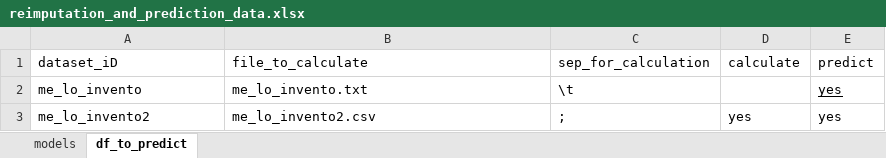
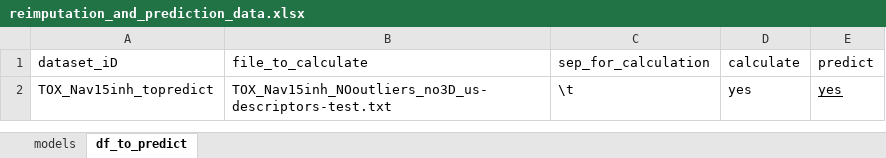
Before and after one commit to ProtoQSAR/IRB, an Excel workbook: scripts/reimputation_and_prediction/reimputation_and_prediction_data.xlsx, sheet df_to_predict, drawn as a sheet; values as stored, in another font and other column widths than the file's, no borders; removed rows and columns are numbered as before the commit, all else as after; the diff names each change by its address in the sheet, - before the commit and + after, or states it on an @@ line.

```diff
--- a/scripts/reimputation_and_prediction/reimputation_and_prediction_data.xlsx (sheet df_to_predict)
+++ b/scripts/reimputation_and_prediction/reimputation_and_prediction_data.xlsx (sheet df_to_predict)
-row 2: me_lo_invento | me_lo_invento.txt | \t |  | yes
-row 3: me_lo_invento2 | me_lo_invento2.csv | ; | yes | yes
+row 2: TOX_Nav15inh_topredict | TOX_Nav15inh_NOoutliers_no3D_us-descriptors-test.txt | \t | yes | yes
```
Also changed, not shown: sheet models, 50 other files.
